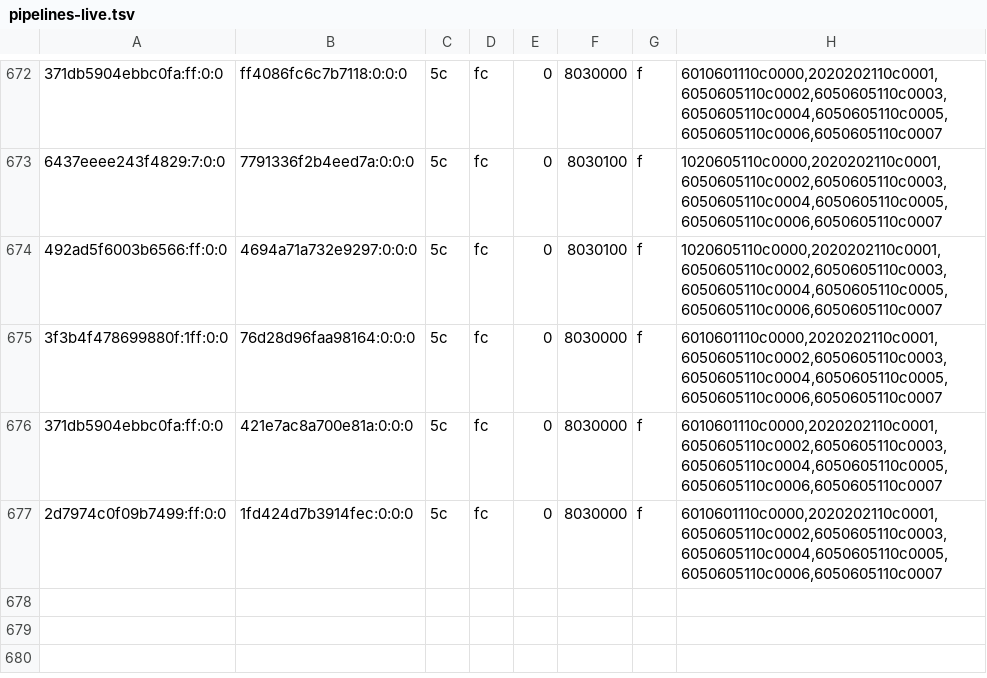
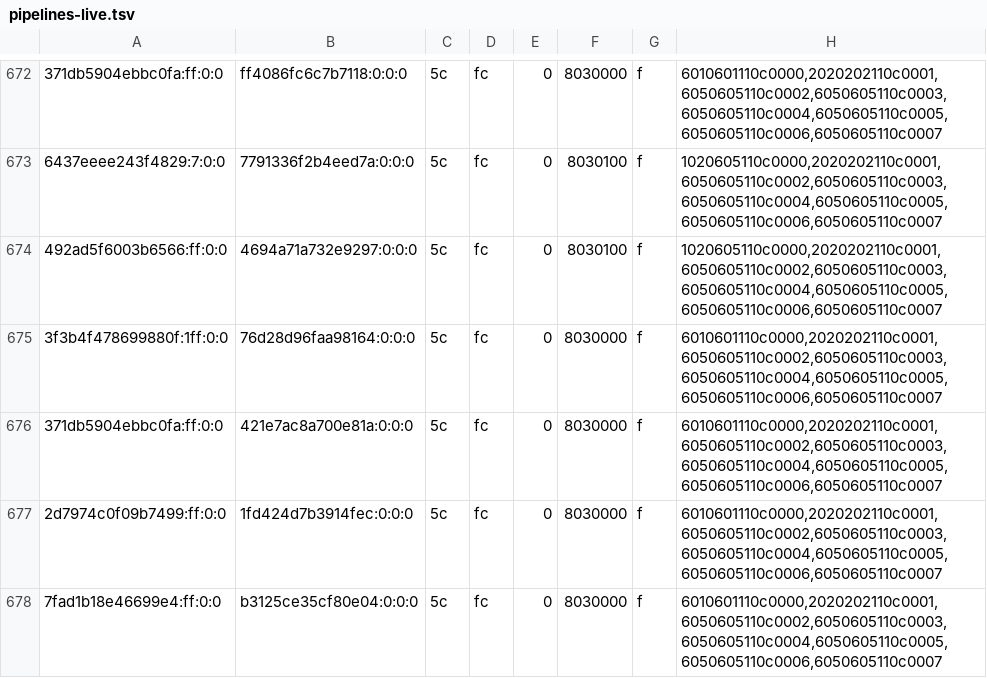
Before and after one commit to justr4mzi/mush8, a TSV file: smoke/39701674037/pipelines-live.tsv, drawn as a sheet; only a part is shown, gaps mark what is left out; the diff names each change by its address in the sheet, - before the commit and + after, or states it on an @@ line.

Commit message:
smoke logs 39701674037

```diff
--- a/smoke/39701674037/pipelines-live.tsv
+++ b/smoke/39701674037/pipelines-live.tsv
+row 678: 7fad1b18e46699e4:ff:0:0 | b3125ce35cf80e04:0:0:0 | 5c | fc | 0 | 8030000 | f | 6010601110c0000,2020202110c0001,6050605110c0002,6050605110c0003,6050605110c0004,6050605110c0005,6050605110c0006,6050605110c0007
```
Also changed, not shown: 2 other files.
